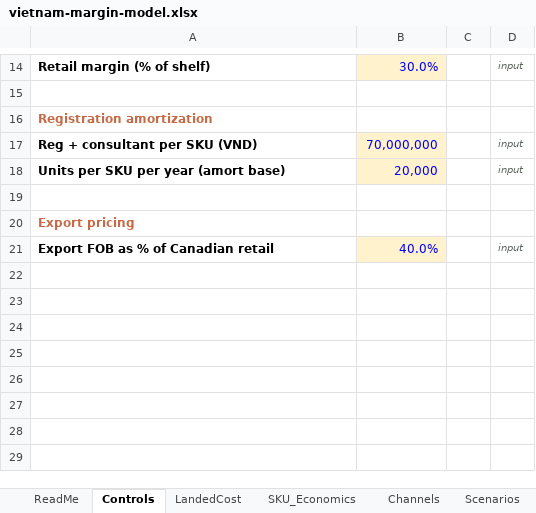
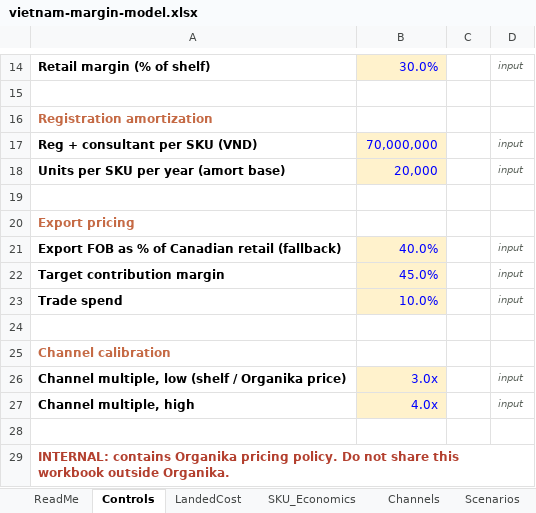
Before and after one commit to louisnto-cloud/my-first-project, an Excel workbook: vietnam-margin-model.xlsx, sheet Controls, drawn as a sheet; only a part is shown, gaps mark what is left out; values as stored, in another font and other column widths than the file's, no borders; the diff names each change by its address in the sheet, - before the commit and + after, or states it on an @@ line.

```diff
--- a/vietnam-margin-model.xlsx (sheet Controls)
+++ b/vietnam-margin-model.xlsx (sheet Controls)
-A21: Export FOB as % of Canadian retail
+A21: Export FOB as % of Canadian retail (fallback)
+row 22: Target contribution margin | 45.0% |  | input
+row 23: Trade spend | 10.0% |  | input
+row 24: (empty)
+row 25: Channel calibration
+row 26: Channel multiple, low (shelf / Organika price) | 3.0x |  | input
+row 27: Channel multiple, high | 4.0x |  | input
+row 28: (empty)
+row 29: INTERNAL: contains Organika pricing policy. Do not share this workbook outside Organika.
```
Also changed, not shown: sheet SKU_Economics, sheet LandedCost, sheet ReadMe, formulas that keep their value.
